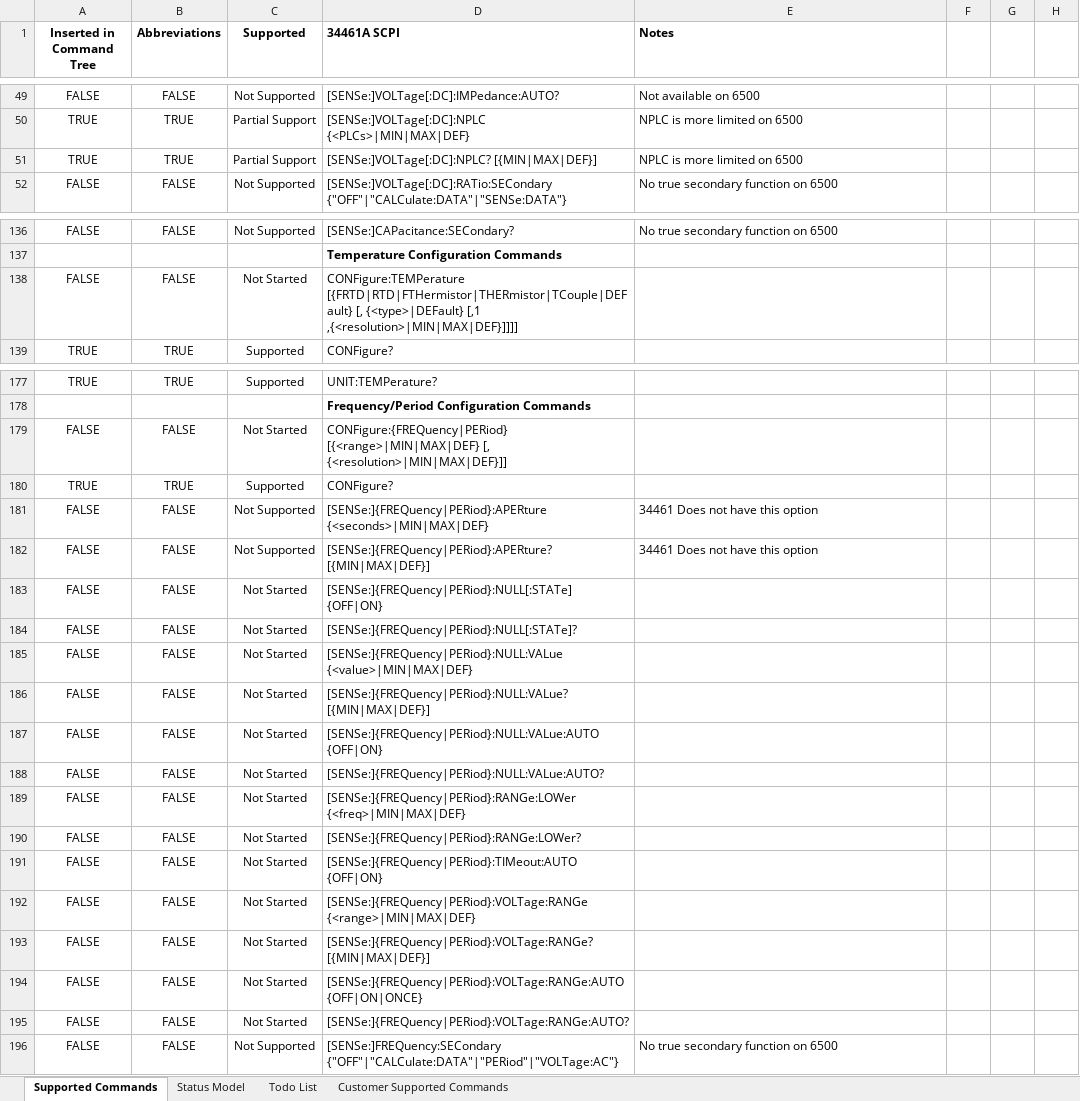
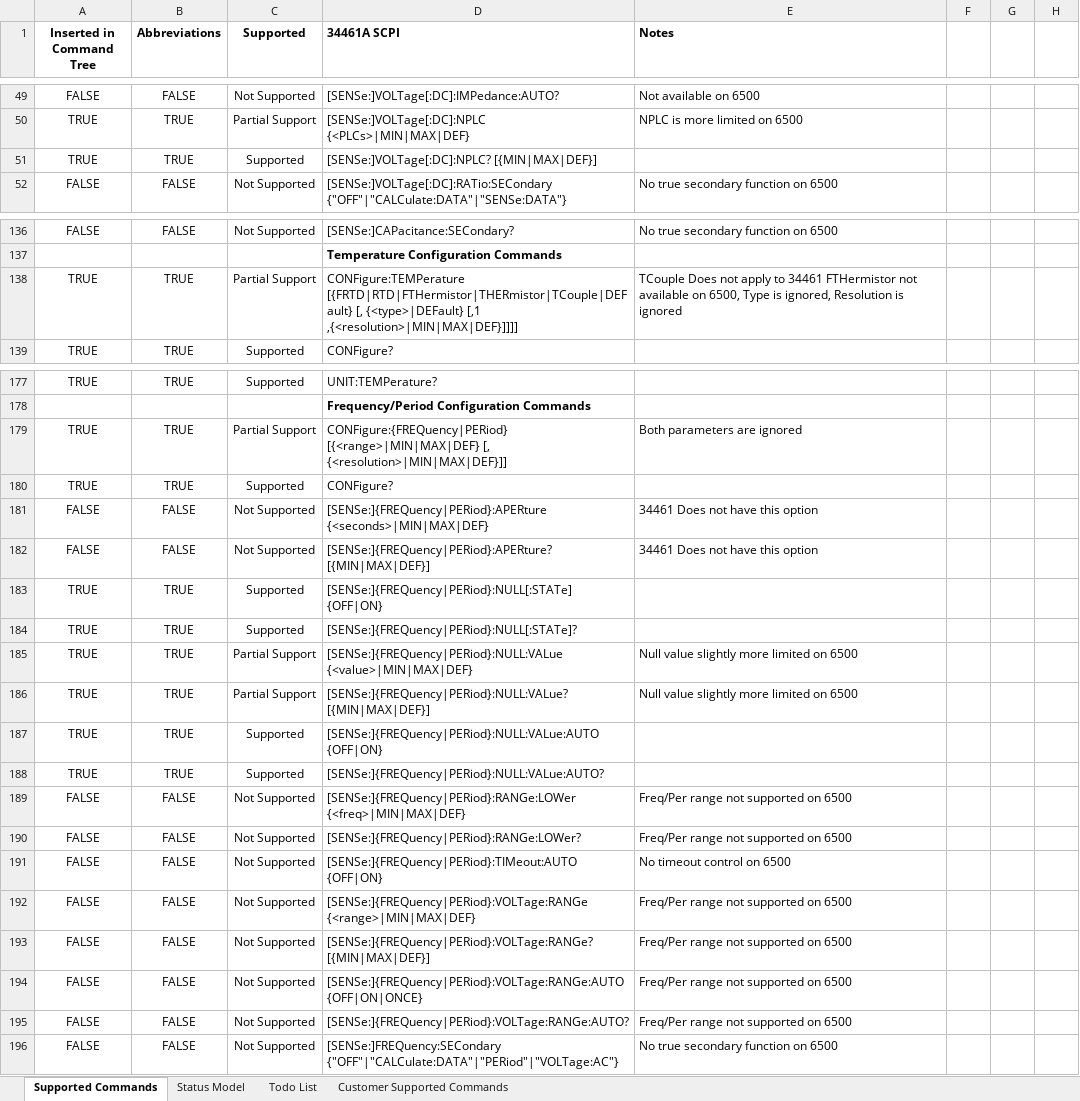
Before and after one commit to Obind30/34461A-Emulator, an Excel workbook: 34461A to 2600.xlsx, sheet Supported Commands, drawn as a sheet; only a part is shown, gaps mark what is left out; values as stored, in another font and other column widths than the file's, no borders; charts and pictures and conditional formats not drawn; removed rows and columns are numbered as before the commit, all else as after; the diff covers the shown part only; the diff names each change by its address in the sheet, - before the commit and + after, or states it on an @@ line.

Commit message:
Updated to reflect progress

```diff
--- a/34461A to 2600.xlsx (sheet Supported Commands)
+++ b/34461A to 2600.xlsx (sheet Supported Commands)
-C51 (Supported): Partial Support
+C51 (Supported): Supported
-E51 (Notes): NPLC is more limited on 6500
+E51 (Notes): (empty)
-row 138: FALSE | FALSE | Not Started | CONFigure:TEMPerature [{FRTD|RTD|FTHermistor|THERmistor|TCouple|DEFault} [, {<type>|DEFault} [,1 ,{<resolution>|MIN|MAX|DEF}]]]]
+row 138: TRUE | TRUE | Partial Support | CONFigure:TEMPerature [{FRTD|RTD|FTHermistor|THERmistor|TCouple|DEFault} [, {<type>|DEFault} [,1 ,{<resolution>|MIN|MAX|DEF}]]]] | TCouple Does not apply to 34461 FTHermistor not available on 6500, Type is ignored, Resolution is ignored
-row 179: FALSE | FALSE | Not Started | CONFigure:{FREQuency|PERiod} [{<range>|MIN|MAX|DEF} [, {<resolution>|MIN|MAX|DEF}]]
+row 179: TRUE | TRUE | Partial Support | CONFigure:{FREQuency|PERiod} [{<range>|MIN|MAX|DEF} [, {<resolution>|MIN|MAX|DEF}]] | Both parameters are ignored
-row 183: FALSE | FALSE | Not Started | [SENSe:]{FREQuency|PERiod}:NULL[:STATe] {OFF|ON}
-row 184: FALSE | FALSE | Not Started | [SENSe:]{FREQuency|PERiod}:NULL[:STATe]?
-row 185: FALSE | FALSE | Not Started | [SENSe:]{FREQuency|PERiod}:NULL:VALue {<value>|MIN|MAX|DEF}
-row 186: FALSE | FALSE | Not Started | [SENSe:]{FREQuency|PERiod}:NULL:VALue? [{MIN|MAX|DEF}]
-row 187: FALSE | FALSE | Not Started | [SENSe:]{FREQuency|PERiod}:NULL:VALue:AUTO {OFF|ON}
-row 188: FALSE | FALSE | Not Started | [SENSe:]{FREQuency|PERiod}:NULL:VALue:AUTO?
+row 183: TRUE | TRUE | Supported | [SENSe:]{FREQuency|PERiod}:NULL[:STATe] {OFF|ON}
+row 184: TRUE | TRUE | Supported | [SENSe:]{FREQuency|PERiod}:NULL[:STATe]?
+row 185: TRUE | TRUE | Partial Support | [SENSe:]{FREQuency|PERiod}:NULL:VALue {<value>|MIN|MAX|DEF} | Null value slightly more limited on 6500
+row 186: TRUE | TRUE | Partial Support | [SENSe:]{FREQuency|PERiod}:NULL:VALue? [{MIN|MAX|DEF}] | Null value slightly more limited on 6500
+row 187: TRUE | TRUE | Supported | [SENSe:]{FREQuency|PERiod}:NULL:VALue:AUTO {OFF|ON}
+row 188: TRUE | TRUE | Supported | [SENSe:]{FREQuency|PERiod}:NULL:VALue:AUTO?
-C189:C195 (Supported): Not Started
+C189:C195 (Supported): Not Supported
-E189:E190 (Notes): (empty)
+E189:E190 (Notes): Freq/Per range not supported on 6500
-E191 (Notes): (empty)
+E191 (Notes): No timeout control on 6500
-E192:E195 (Notes): (empty)
+E192:E195 (Notes): Freq/Per range not supported on 6500
```
Also changed, not shown: 2 added rows, 2 removed rows and 18 edited cells elsewhere in this sheet, charts or pictures.
